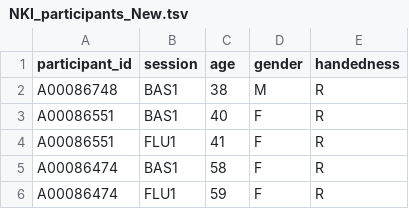
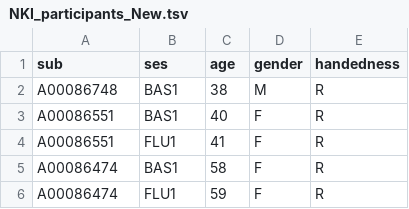
Before and after one commit to kahinimehta/aslprep_paper, a TSV file: scripts/nkidata/NKI_participants_New.tsv, drawn as a sheet; only a part is shown.

```diff
--- a/scripts/nkidata/NKI_participants_New.tsv
+++ b/scripts/nkidata/NKI_participants_New.tsv
@@ -1,2 +1,2 @@
-participant_id	session	age	gender	handedness
+sub	ses	age	gender	handedness
 A00086748	BAS1	38	M	R
```
Also changed, not shown: scripts/grympydata/subjlist.csv, 28 other files.
